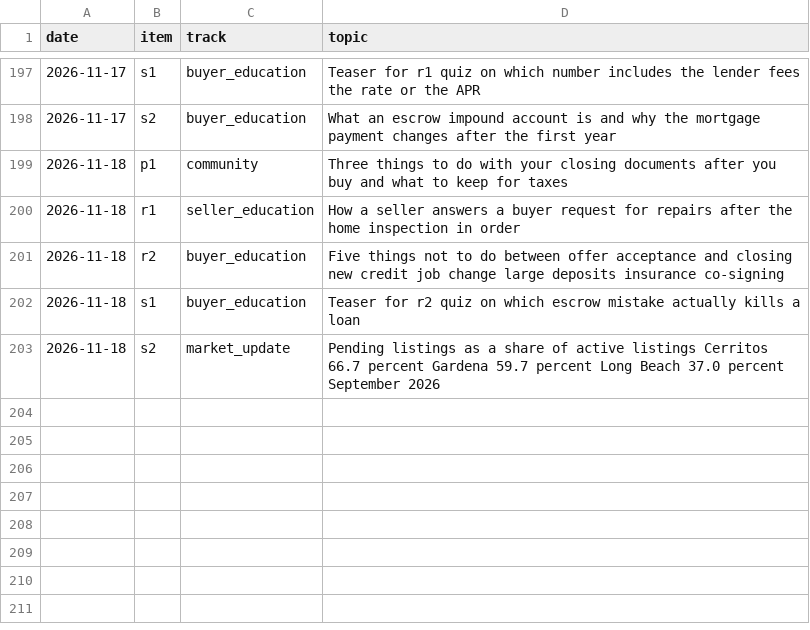
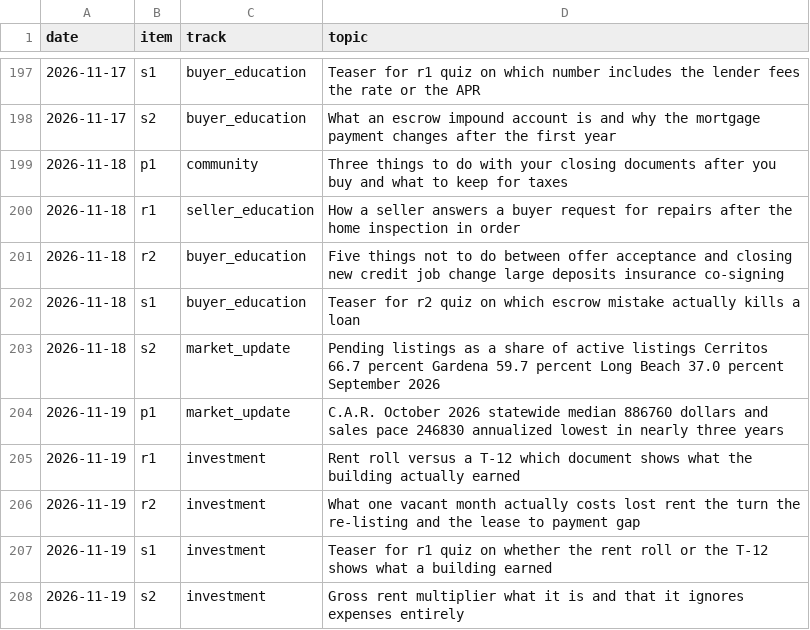
Before and after one commit to memorialdinh/memo-social-bot, a CSV file: knowledge/topic-log.csv, drawn as a sheet; only a part is shown, gaps mark what is left out; the diff names each change by its address in the sheet, - before the commit and + after, or states it on an @@ line.

```diff
--- a/knowledge/topic-log.csv
+++ b/knowledge/topic-log.csv
+row 204: 2026-11-19 | p1 | market_update | C.A.R. October 2026 statewide median 886760 dollars and sales pace 246830 annualized lowest in nearly three years
+row 205: 2026-11-19 | r1 | investment | Rent roll versus a T-12 which document shows what the building actually earned
+row 206: 2026-11-19 | r2 | investment | What one vacant month actually costs lost rent the turn the re-listing and the lease to payment gap
+row 207: 2026-11-19 | s1 | investment | Teaser for r1 quiz on whether the rent roll or the T-12 shows what a building earned
+row 208: 2026-11-19 | s2 | investment | Gross rent multiplier what it is and that it ignores expenses entirely
```
Also changed, not shown: 9 other files.
